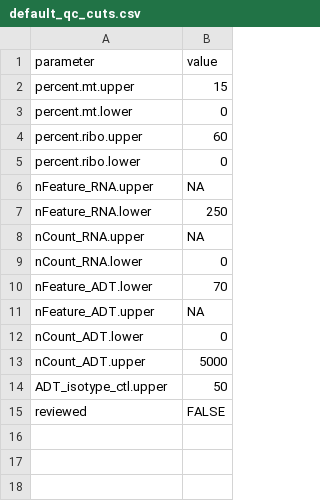
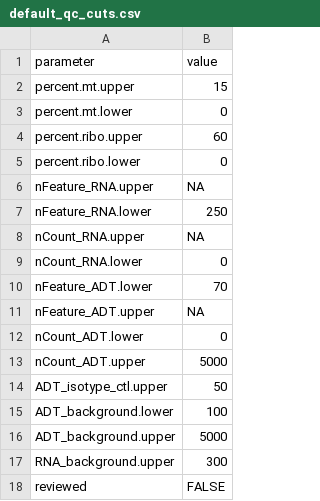
Before and after one commit to UCSF-DSCOLAB/data_processing_pipelines, a CSV file: single_cell_RNAseq/example-inputs/default_qc_cuts.csv, drawn as a sheet.

Commit message:
added params for ADT background filtering, updated diagnostic plots to use log-scale and be smaller

```diff
--- a/single_cell_RNAseq/example-inputs/default_qc_cuts.csv
+++ b/single_cell_RNAseq/example-inputs/default_qc_cuts.csv
@@ -14,2 +14,5 @@ nCount_ADT.upper,5000
 ADT_isotype_ctl.upper,50
+ADT_background.lower,100
+ADT_background.upper,5000
+RNA_background.upper,300
 reviewed,FALSE
```
Also changed, not shown: 3 other files.
